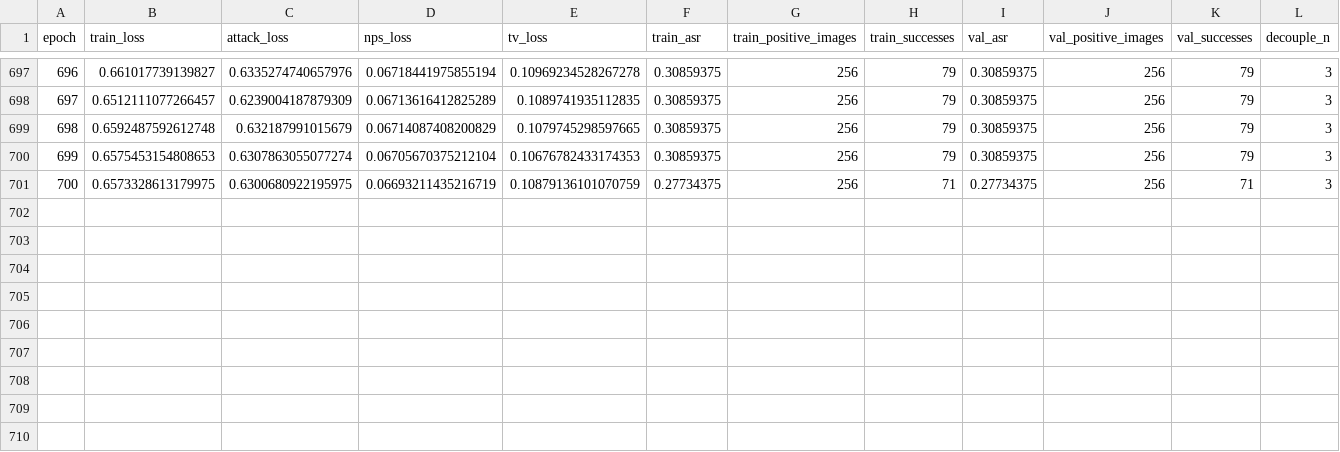
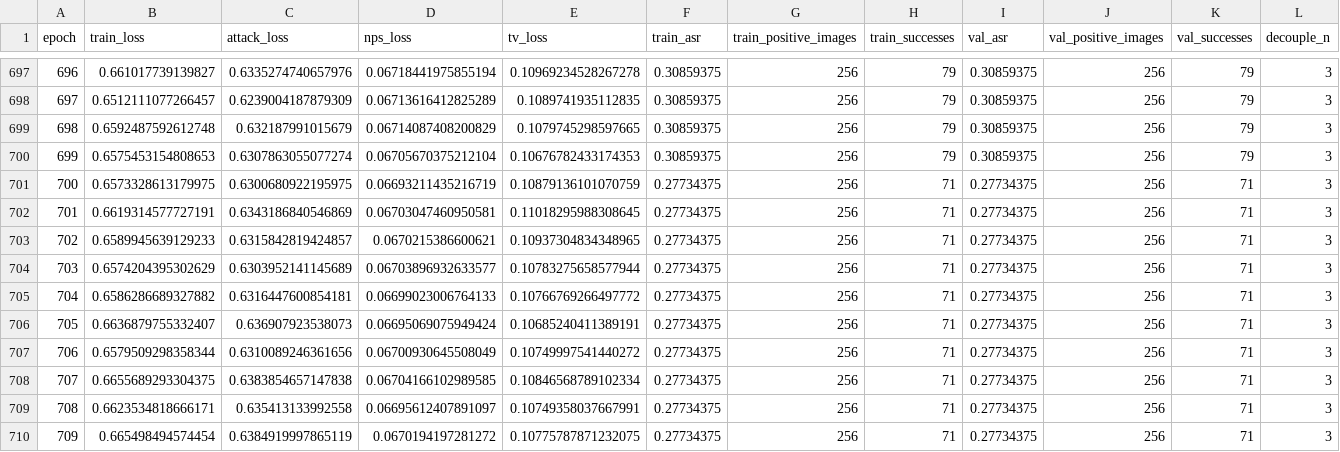
Before and after one commit to Bosbobos/DePatchImpl, a CSV file: outputs/depatch_celeb_fbi/history.csv, drawn as a sheet; only a part is shown, gaps mark what is left out; rows hold the shown columns only; the diff names each change by its address in the sheet, - before the commit and + after, or states it on an @@ line.

Commit message:
Backup training artifacts 2026-05-16 18:46:24 UTC

```diff
--- a/outputs/depatch_celeb_fbi/history.csv
+++ b/outputs/depatch_celeb_fbi/history.csv
+row 702: 701 | 0.6619314577727191 | 0.6343186840546869 | 0.06703047460950581 | 0.11018295988308645 | 0.27734375 | 256 | 71 | 0.27734375 | 256 | 71 | 3
+row 703: 702 | 0.6589945639129233 | 0.6315842819424857 | 0.0670215386600621 | 0.10937304834348965 | 0.27734375 | 256 | 71 | 0.27734375 | 256 | 71 | 3
+row 704: 703 | 0.6574204395302629 | 0.6303952141145689 | 0.06703896932633577 | 0.10783275658577944 | 0.27734375 | 256 | 71 | 0.27734375 | 256 | 71 | 3
+row 705: 704 | 0.6586286689327882 | 0.6316447600854181 | 0.06699023006764133 | 0.10766769266497772 | 0.27734375 | 256 | 71 | 0.27734375 | 256 | 71 | 3
+row 706: 705 | 0.6636879755332407 | 0.636907923538073 | 0.06695069075949424 | 0.10685240411389191 | 0.27734375 | 256 | 71 | 0.27734375 | 256 | 71 | 3
+row 707: 706 | 0.6579509298358344 | 0.6310089246361656 | 0.06700930645508049 | 0.10749997541440272 | 0.27734375 | 256 | 71 | 0.27734375 | 256 | 71 | 3
+row 708: 707 | 0.6655689293304375 | 0.6383854657147838 | 0.06704166102989585 | 0.10846568789102334 | 0.27734375 | 256 | 71 | 0.27734375 | 256 | 71 | 3
+row 709: 708 | 0.6623534818666171 | 0.635413133992558 | 0.06695612407891097 | 0.10749358037667991 | 0.27734375 | 256 | 71 | 0.27734375 | 256 | 71 | 3
+row 710: 709 | 0.665498494574454 | 0.6384919997865119 | 0.0670194197281272 | 0.10775787871232075 | 0.27734375 | 256 | 71 | 0.27734375 | 256 | 71 | 3
```
Also changed, not shown: 4 other files.
